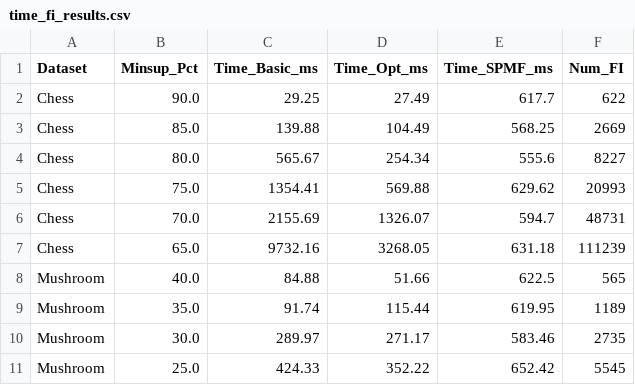
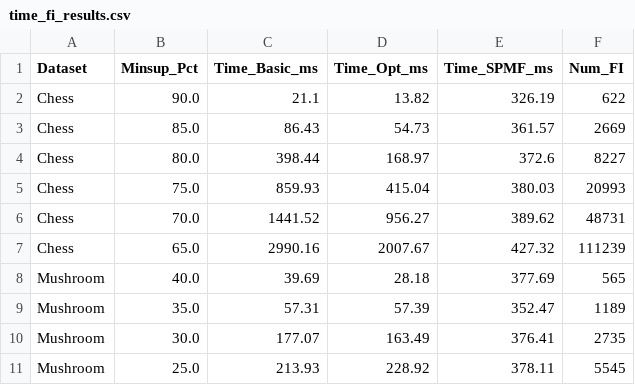
Before and after one commit to TANVANHCMUS2005/DM_Lab02, a CSV file: 11/data/results/time_fi_results.csv, drawn as a sheet; only a part is shown; the diff covers the shown part only.

Commit message:
Final version for Data Mining Project submission

```diff
--- a/11/data/results/time_fi_results.csv
+++ b/11/data/results/time_fi_results.csv
@@ -1,11 +1,11 @@
 Dataset,Minsup_Pct,Time_Basic_ms,Time_Opt_ms,Time_SPMF_ms,Num_FI
-Chess,90.0,29.25,27.49,617.7,622
-Chess,85.0,139.88,104.49,568.25,2669
-Chess,80.0,565.67,254.34,555.6,8227
-Chess,75.0,1354.41,569.88,629.62,20993
-Chess,70.0,2155.69,1326.07,594.7,48731
-Chess,65.0,9732.16,3268.05,631.18,111239
-Mushroom,40.0,84.88,51.66,622.5,565
-Mushroom,35.0,91.74,115.44,619.95,1189
-Mushroom,30.0,289.97,271.17,583.46,2735
-Mushroom,25.0,424.33,352.22,652.42,5545
+Chess,90.0,21.1,13.82,326.19,622
+Chess,85.0,86.43,54.73,361.57,2669
+Chess,80.0,398.44,168.97,372.6,8227
+Chess,75.0,859.93,415.04,380.03,20993
+Chess,70.0,1441.52,956.27,389.62,48731
+Chess,65.0,2990.16,2007.67,427.32,111239
+Mushroom,40.0,39.69,28.18,377.69,565
+Mushroom,35.0,57.31,57.39,352.47,1189
+Mushroom,30.0,177.07,163.49,376.41,2735
+Mushroom,25.0,213.93,228.92,378.11,5545
```
Also changed, not shown: 2 added rows, 2 removed rows and 51 edited cells elsewhere in this file, 11/data/results/scalability_results.csv, 11/data/results/txlen_results.csv, 10 other files.
